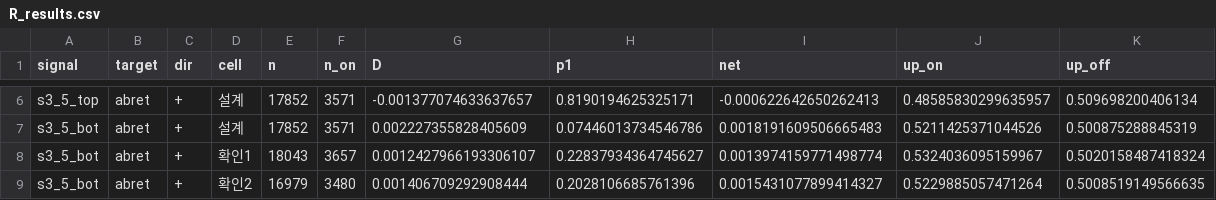
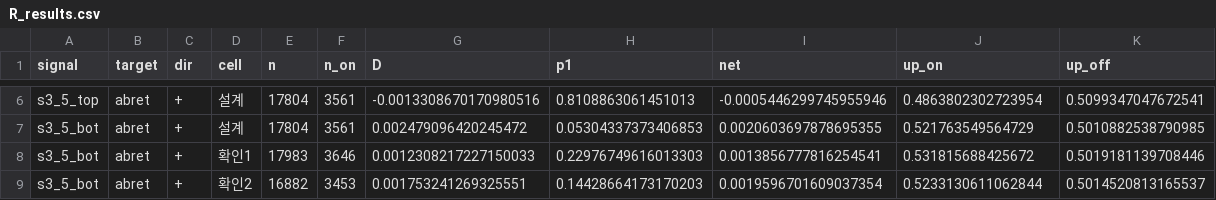
Before and after one commit to flytothejy/market-data, a CSV file: research/task1/out/R_results.csv, drawn as a sheet; only a part is shown, gaps mark what is left out; the diff covers the shown part only; the diff names each change by its address in the sheet, - before the commit and + after, or states it on an @@ line.

```diff
--- a/research/task1/out/R_results.csv
+++ b/research/task1/out/R_results.csv
-E6:E7 (n): 17852
+E6:E7 (n): 17804
-F6:F7 (n_on): 3571
+F6:F7 (n_on): 3561
-G6 (D): -0.001377074633637657
+G6 (D): -0.0013308670170980516
-H6 (p1): 0.8190194625325171
+H6 (p1): 0.8108863061451013
-I6 (net): -0.000622642650262413
+I6 (net): -0.0005446299745955946
-J6 (up_on): 0.48585830299635957
+J6 (up_on): 0.4863802302723954
-K6 (up_off): 0.509698200406134
+K6 (up_off): 0.5099347047672541
-G7 (D): 0.002227355828405609
+G7 (D): 0.002479096420245472
-H7 (p1): 0.07446013734546786
+H7 (p1): 0.05304337373406853
-I7 (net): 0.0018191609506665483
+I7 (net): 0.0020603697878695355
-J7 (up_on): 0.5211425371044526
+J7 (up_on): 0.521763549564729
-K7 (up_off): 0.500875288845319
+K7 (up_off): 0.5010882538790985
-E8 (n): 18043
+E8 (n): 17983
-F8 (n_on): 3657
+F8 (n_on): 3646
-G8 (D): 0.0012427966193306107
+G8 (D): 0.0012308217227150033
-H8 (p1): 0.22837934364745627
+H8 (p1): 0.22976749616013303
-I8 (net): 0.0013974159771498774
+I8 (net): 0.0013856777816254541
-J8 (up_on): 0.5324036095159967
+J8 (up_on): 0.531815688425672
-K8 (up_off): 0.5020158487418324
+K8 (up_off): 0.5019181139708446
-E9 (n): 16979
+E9 (n): 16882
-F9 (n_on): 3480
+F9 (n_on): 3453
-G9 (D): 0.001406709292908444
+G9 (D): 0.001753241269325551
-H9 (p1): 0.2028106685761396
+H9 (p1): 0.14428664173170203
-I9 (net): 0.0015431077899414327
+I9 (net): 0.0019596701609037354
-J9 (up_on): 0.5229885057471264
+J9 (up_on): 0.5233130611062844
-K9 (up_off): 0.5008519149566635
+K9 (up_off): 0.5014520813165537
```
Also changed, not shown: 112 edited cells elsewhere in this file, research/task1/out/R_base.csv, research/task1/out/R_compare.csv, 13 other files.
